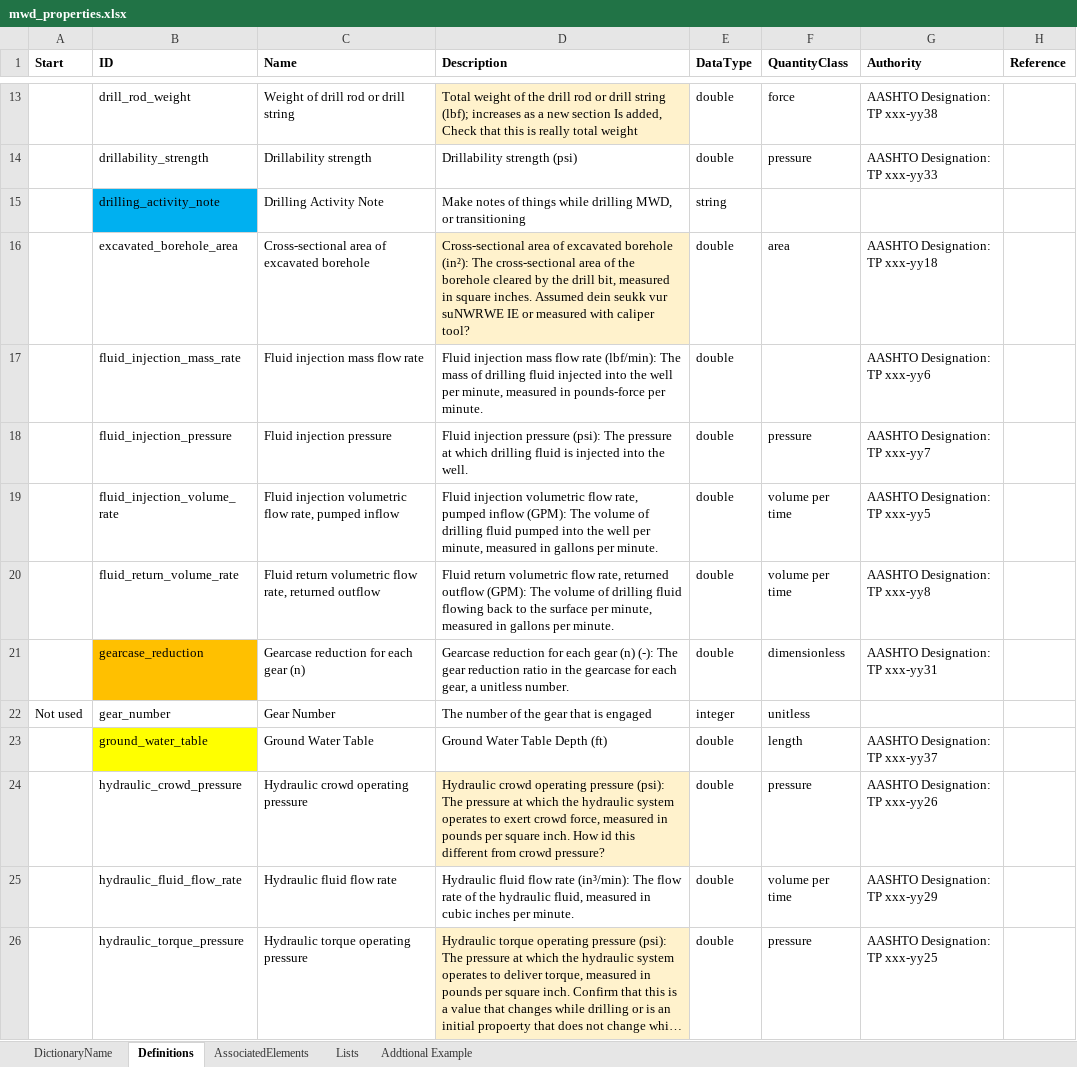
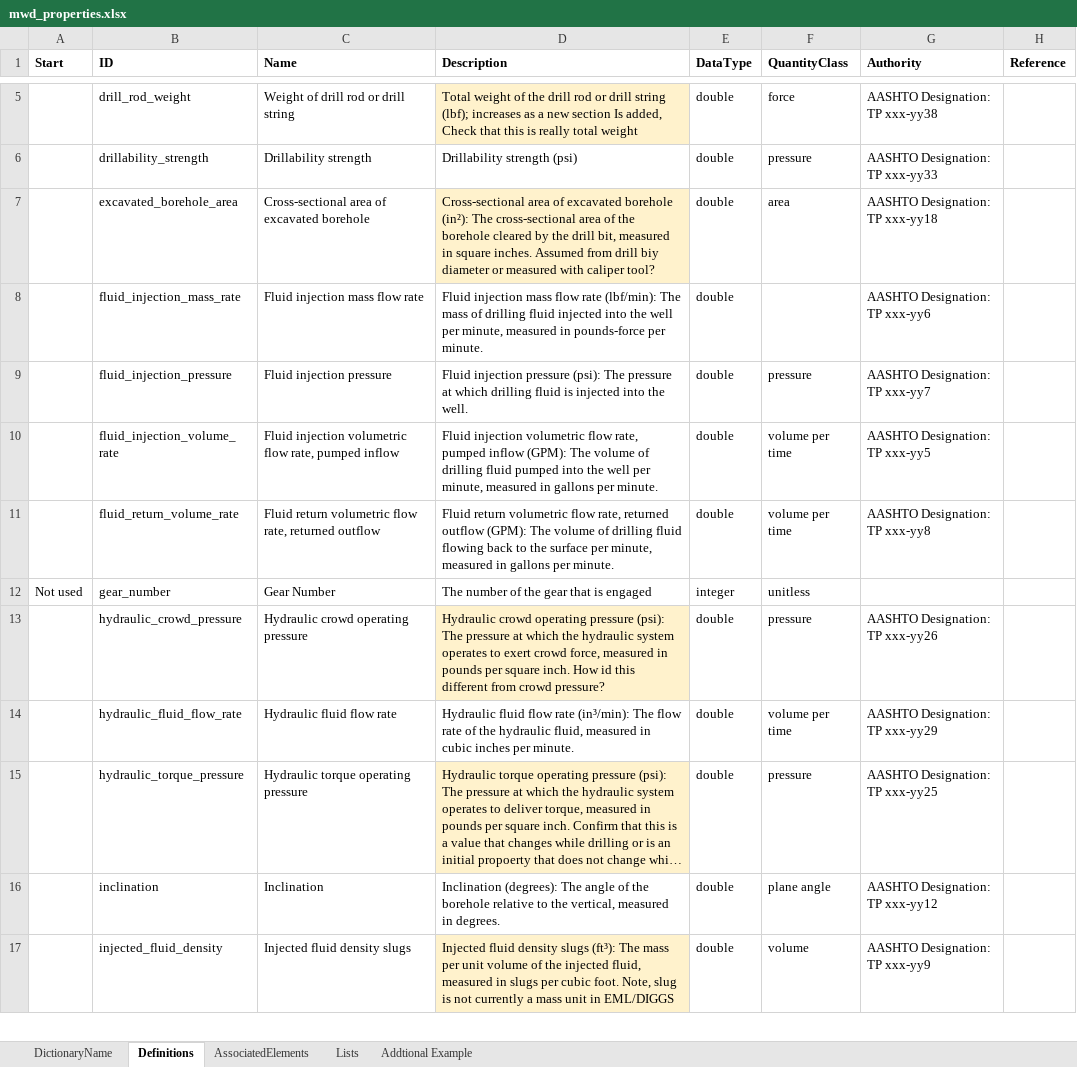
Before and after one commit to DIGGSml/def, an Excel workbook: Draft Excel Codelists/mwd_properties.xlsx, sheet Definitions, drawn as a sheet; only a part is shown, gaps mark what is left out; the shorter side is filled out with more unchanged rows; long unchanged cells end in …; values as stored, in another font and other column widths than the file's, no borders; table styles not drawn; removed rows and columns are numbered as before the commit, all else as after; the diff covers the shown part only; the diff names each change by its address in the sheet, - before the commit and + after, or states it on an @@ line.

```diff
--- a/Draft Excel Codelists/mwd_properties.xlsx (sheet Definitions)
+++ b/Draft Excel Codelists/mwd_properties.xlsx (sheet Definitions)
-row 15:  | drilling_activity_note | Drilling Activity Note | Make notes of things while drilling MWD, or transitioning | string
-D7 (Description): …inches. Assumed dein seukk vur suNWRWE IE or measured…
+D7 (Description): …inches. Assumed from drill biy diameter or measured…
-row 21:  | gearcase_reduction | Gearcase reduction for each gear (n) | Gearcase reduction for each gear (n) (-): The gear reduction ratio in the gearcase for each gear, a unitless number. | double | dimensionless | AASHTO Designation: TP xxx-yy31
-row 23:  | ground_water_table | Ground Water Table | Ground Water Table Depth (ft) | double | length | AASHTO Designation: TP xxx-yy37
```
Also changed, not shown: 14 removed rows and 5 edited cells elsewhere in this sheet, sheet AssociatedElements, formulas that keep their value, Draft Excel Codelists/pil_properties.xlsx.
